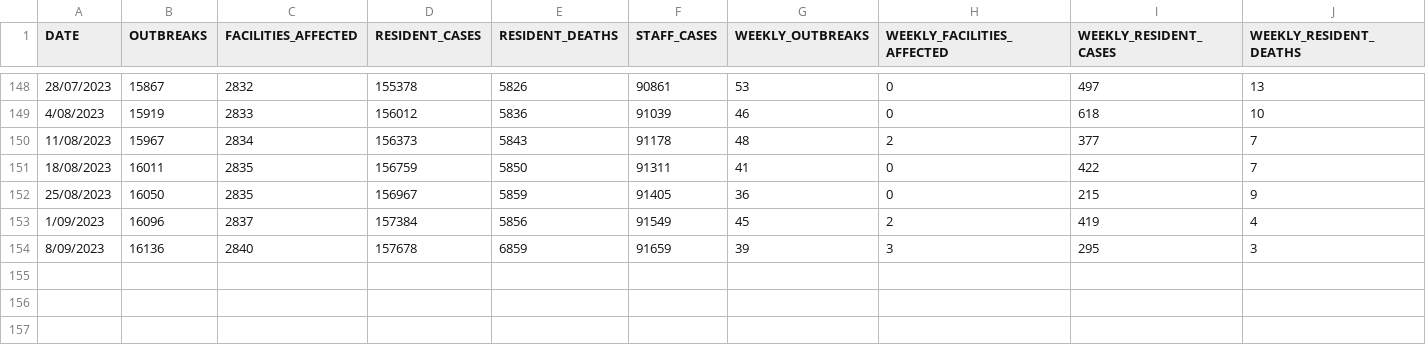
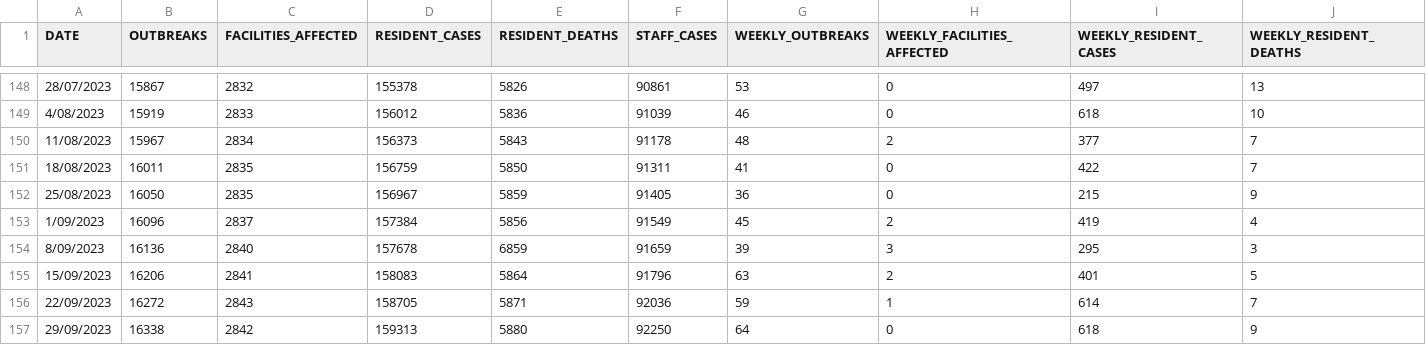
Before and after one commit to dbRaevn/covid19, a CSV file: pandemic/AUS_AgedCare.csv, drawn as a sheet; only a part is shown, gaps mark what is left out; rows hold the shown columns only; the diff names each change by its address in the sheet, - before the commit and + after, or states it on an @@ line.

Commit message:
Update AUS_AgedCare.csv

```diff
--- a/pandemic/AUS_AgedCare.csv
+++ b/pandemic/AUS_AgedCare.csv
+row 155: 15/09/2023 | 16206 | 2841 | 158083 | 5864 | 91796 | 63 | 2 | 401 | 5
+row 156: 22/09/2023 | 16272 | 2843 | 158705 | 5871 | 92036 | 59 | 1 | 614 | 7
+row 157: 29/09/2023 | 16338 | 2842 | 159313 | 5880 | 92250 | 64 | 0 | 618 | 9
```
